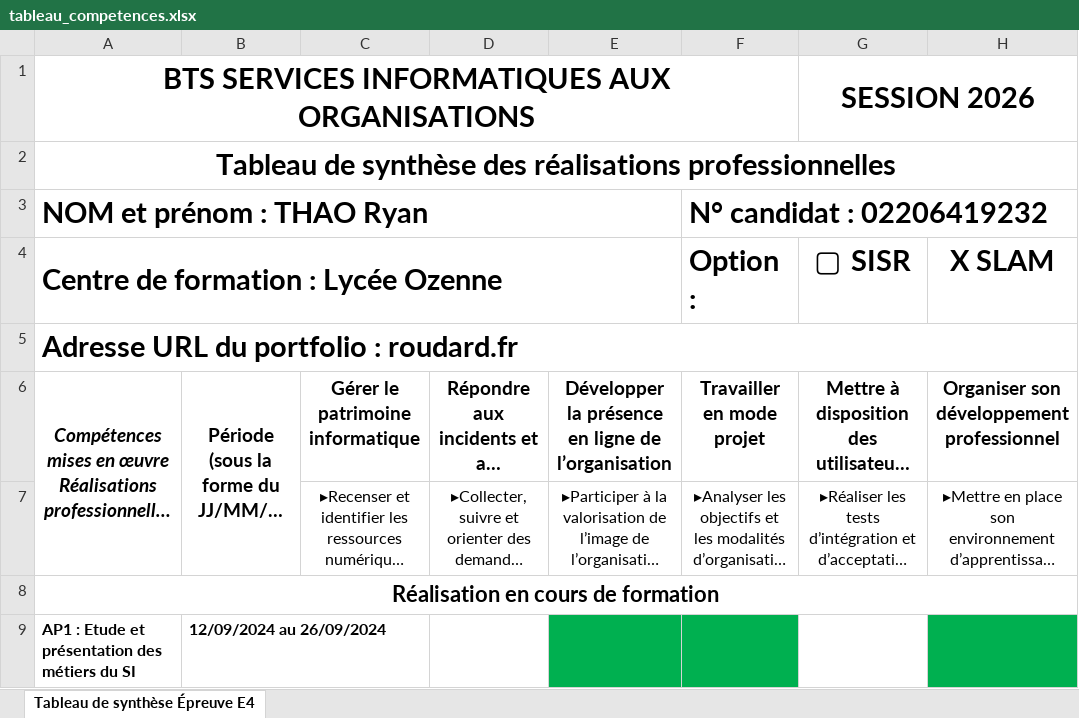
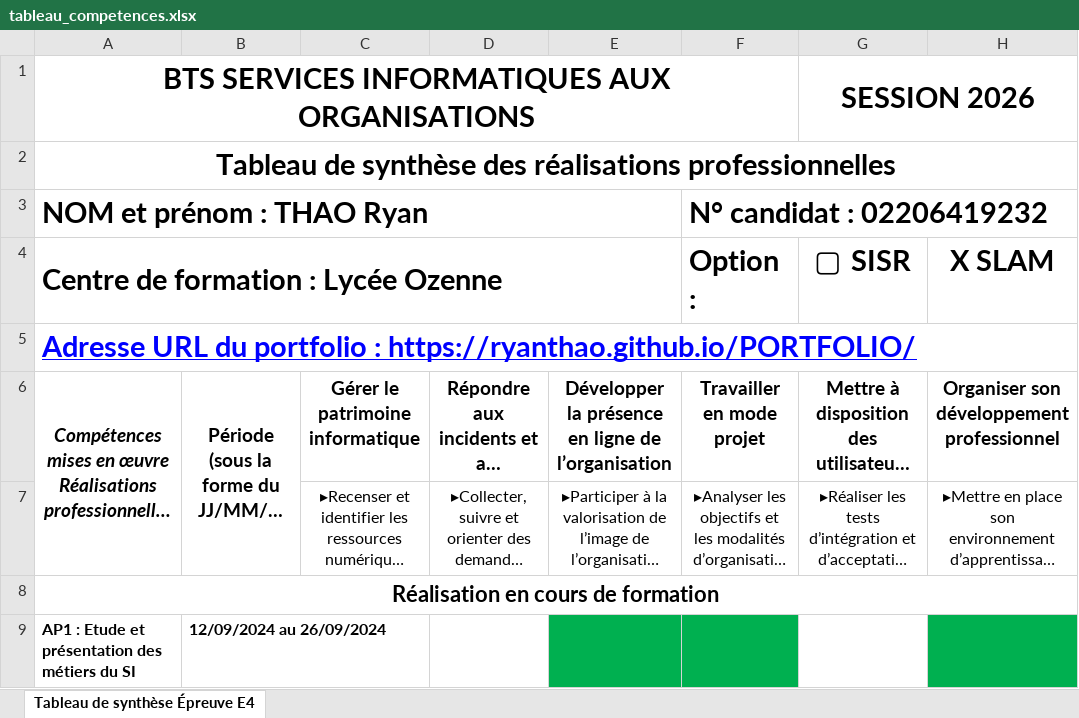
Before and after one commit to RyanTHAO/PORTFOLIO, an Excel workbook: docs/tableau_competences.xlsx, sheet Tableau de synthèse Épreuve E4, drawn as a sheet; only a part is shown; long unchanged cells end in …; values as stored, in another font and other column widths than the file's, no borders; charts and pictures not drawn; the diff names each change by its address in the sheet, - before the commit and + after, or states it on an @@ line.

Commit message:
Portfolio

```diff
--- a/docs/tableau_competences.xlsx (sheet Tableau de synthèse Épreuve E4)
+++ b/docs/tableau_competences.xlsx (sheet Tableau de synthèse Épreuve E4)
-A5: …portfolio : roudard.fr
+A5: …portfolio : https://ryanthao.github.io/PORTFOLIO/
@@ A5 underline: off → on, text colour: black → #0000FF @@
```
Also changed, not shown: 6 other files.
